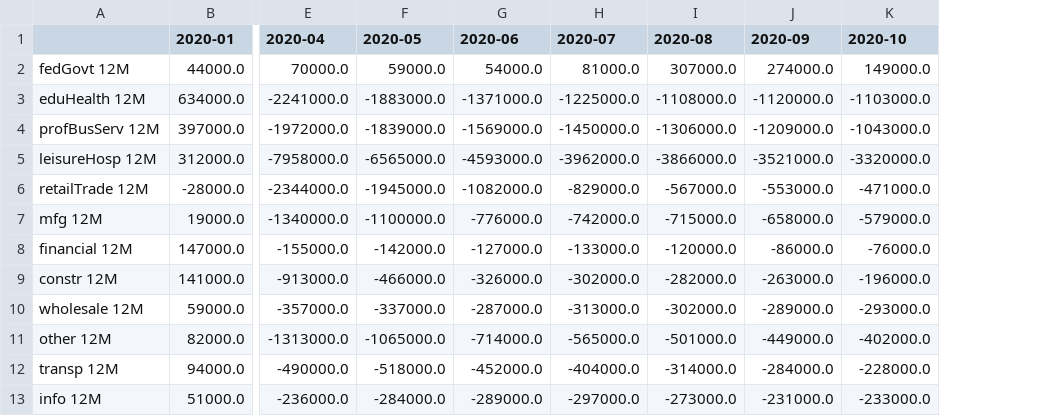
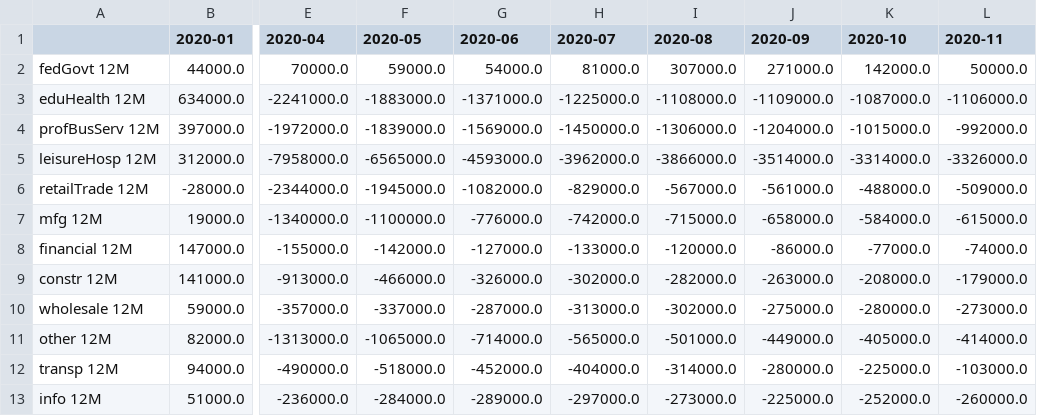
Before and after one commit to cansu-freeman/indicator-app, a CSV file: data/payroll-jobs-by-sector/jobsSector_MoY.csv, drawn as a sheet; only a part is shown, gaps mark what is left out; the diff names each change by its address in the sheet, - before the commit and + after, or states it on an @@ line.

Commit message:
updated with newest data

```diff
--- a/data/payroll-jobs-by-sector/jobsSector_MoY.csv
+++ b/data/payroll-jobs-by-sector/jobsSector_MoY.csv
+column L (2020-11), rows 2-13: 50000.0 | -1106000.0 | -992000.0 | -3326000.0 | -509000.0 | -615000.0 | -74000.0 | -179000.0 | -273000.0 | -414000.0 | -103000.0 | -260000.0
-J2 (2020-09): 274000.0
+J2 (2020-09): 271000.0
-K2 (2020-10): 149000.0
+K2 (2020-10): 142000.0
-J3 (2020-09): -1120000.0
+J3 (2020-09): -1109000.0
-K3 (2020-10): -1103000.0
+K3 (2020-10): -1087000.0
-J4 (2020-09): -1209000.0
+J4 (2020-09): -1204000.0
-K4 (2020-10): -1043000.0
+K4 (2020-10): -1015000.0
-J5 (2020-09): -3521000.0
+J5 (2020-09): -3514000.0
-K5 (2020-10): -3320000.0
+K5 (2020-10): -3314000.0
-J6 (2020-09): -553000.0
+J6 (2020-09): -561000.0
-K6 (2020-10): -471000.0
+K6 (2020-10): -488000.0
-K7 (2020-10): -579000.0
+K7 (2020-10): -584000.0
-K8 (2020-10): -76000.0
+K8 (2020-10): -77000.0
-K9 (2020-10): -196000.0
+K9 (2020-10): -208000.0
-J10 (2020-09): -289000.0
+J10 (2020-09): -275000.0
-K10 (2020-10): -293000.0
+K10 (2020-10): -280000.0
-K11 (2020-10): -402000.0
+K11 (2020-10): -405000.0
-J12 (2020-09): -284000.0
+J12 (2020-09): -280000.0
-K12 (2020-10): -228000.0
+K12 (2020-10): -225000.0
-J13 (2020-09): -231000.0
+J13 (2020-09): -225000.0
-K13 (2020-10): -233000.0
+K13 (2020-10): -252000.0
```
Also changed, not shown: data/PayrollJobs.csv, data/payroll-jobs-by-sector/educationHealth.csv, 17 other files.
